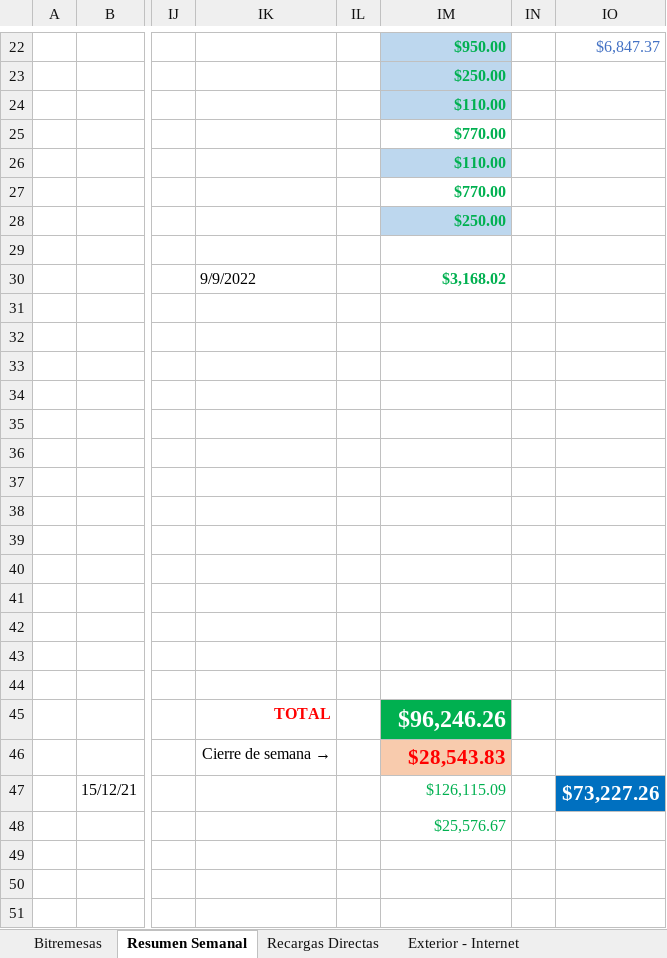
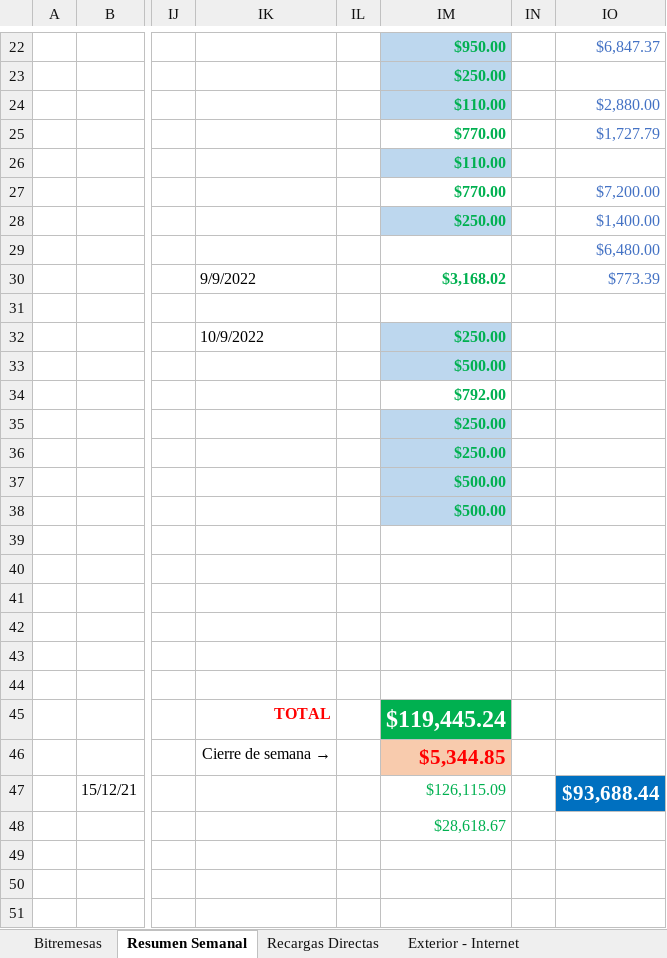
Before and after one commit to lasiel980120/Cierres-Contables-BR-Matanzas, an Excel workbook: contabilidad.xlsx, sheet Resumen Semanal, drawn as a sheet; only a part is shown, gaps mark what is left out; values as stored, in another font and other column widths than the file's, no borders; the diff names each change by its address in the sheet, - before the commit and + after, or states it on an @@ line.

Commit message:
Update contabilidad.xlsx

```diff
--- a/contabilidad.xlsx (sheet Resumen Semanal)
+++ b/contabilidad.xlsx (sheet Resumen Semanal)
-IO24: (empty)
+IO24: $2,880.00
-IO25: (empty)
+IO25: $1,727.79
-IO27: (empty)
+IO27: $7,200.00
-IO28: (empty)
+IO28: $1,400.00
-IO29: (empty)
+IO29: $6,480.00
-IO30: (empty)
+IO30: $773.39
-IK32: (empty)
+IK32: 10/9/2022
-IM32: (empty)
+IM32: $250.00
-IM32:IM33 fill: none
+IM32:IM33 fill: #BDD7EE
-IM33: (empty)
+IM33: $500.00
-IM34: (empty)
+IM34: $792.00
-IM35:IM36: (empty)
+IM35:IM36: $250.00
-IM35:IM38 fill: none
+IM35:IM38 fill: #BDD7EE
-IM37:IM38: (empty)
+IM37:IM38: $500.00
-IM45: $96,246.26
+IM45: $119,445.24
-IM46: $28,543.83
+IM46: $5,344.85
-IO47: $73,227.26
+IO47: $93,688.44
-IM48: $25,576.67
+IM48: $28,618.67
```
Also changed, not shown: sheet Recargas Directas.
